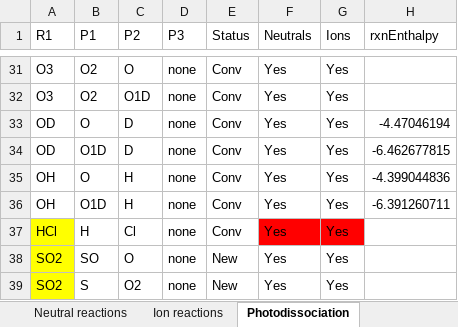
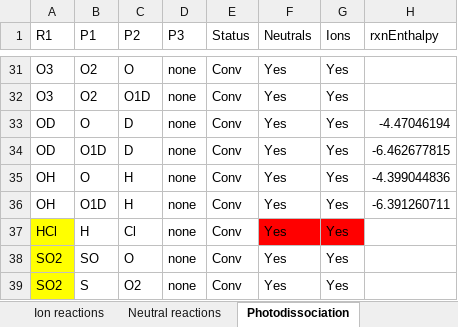
Before and after one commit to emcangi/bluejay, an Excel workbook: Venus-Inputs/REACTION_NETWORK_VENUS.xlsx, sheet Photodissociation, drawn as a sheet; only a part is shown, gaps mark what is left out; values as stored, in another font and other column widths than the file's, no borders; the diff names each change by its address in the sheet, - before the commit and + after, or states it on an @@ line.

```diff
--- a/Venus-Inputs/REACTION_NETWORK_VENUS.xlsx (sheet Photodissociation)
+++ b/Venus-Inputs/REACTION_NETWORK_VENUS.xlsx (sheet Photodissociation)
@@ sheet tab order changed: Ion reactions | Neutral reactions | Photodissociation @@
-E38:E39 (Status): New
+E38:E39 (Status): Conv
```
Also changed, not shown: sheet Unused neutrals, sheet Neutral reactions, 6 other files.
